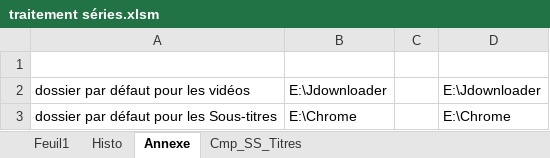
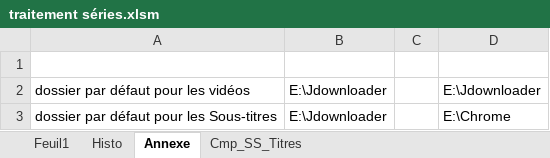
Before and after one commit to Bloodlust031/Git_Perso, an Excel workbook: MacroXls/Films/traitement séries.xlsm, sheet Annexe, drawn as a sheet; values as stored, in another font and other column widths than the file's, no borders; the diff names each change by its address in the sheet, - before the commit and + after, or states it on an @@ line.

```diff
--- a/MacroXls/Films/traitement séries.xlsm (sheet Annexe)
+++ b/MacroXls/Films/traitement séries.xlsm (sheet Annexe)
-B3: E:\Chrome
+B3: E:\Jdownloader
```
Also changed, not shown: sheet Histo, sheet Feuil1, 25 other files.
